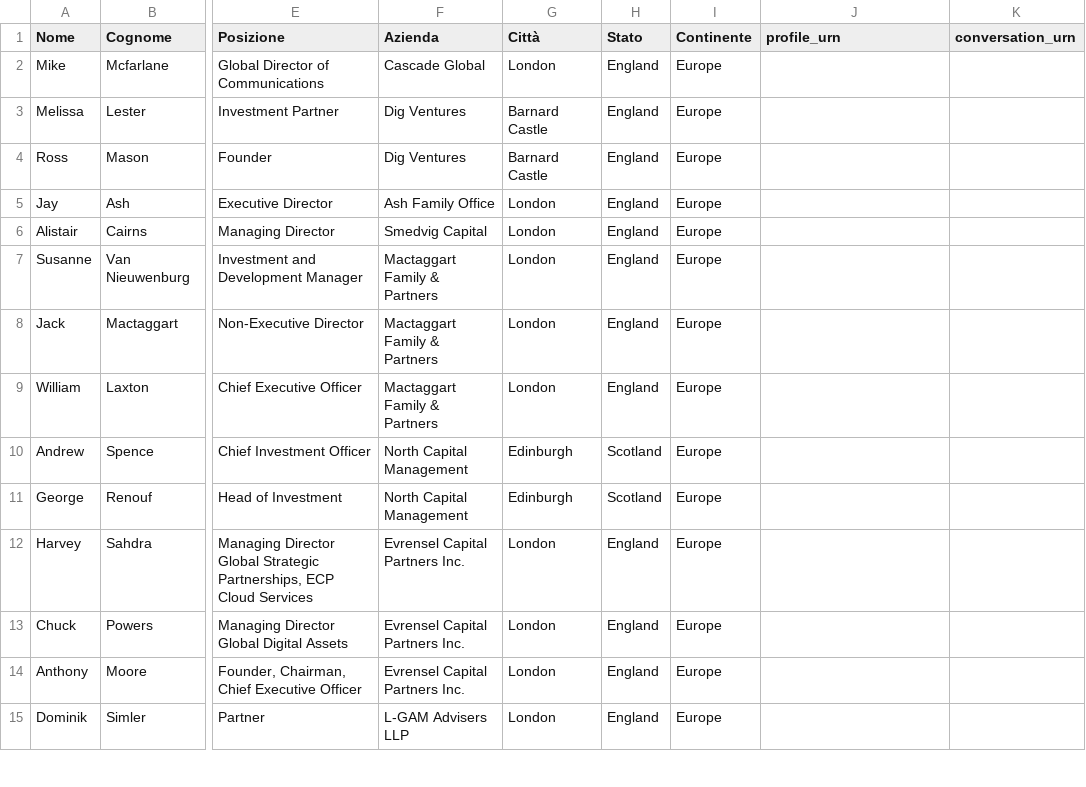
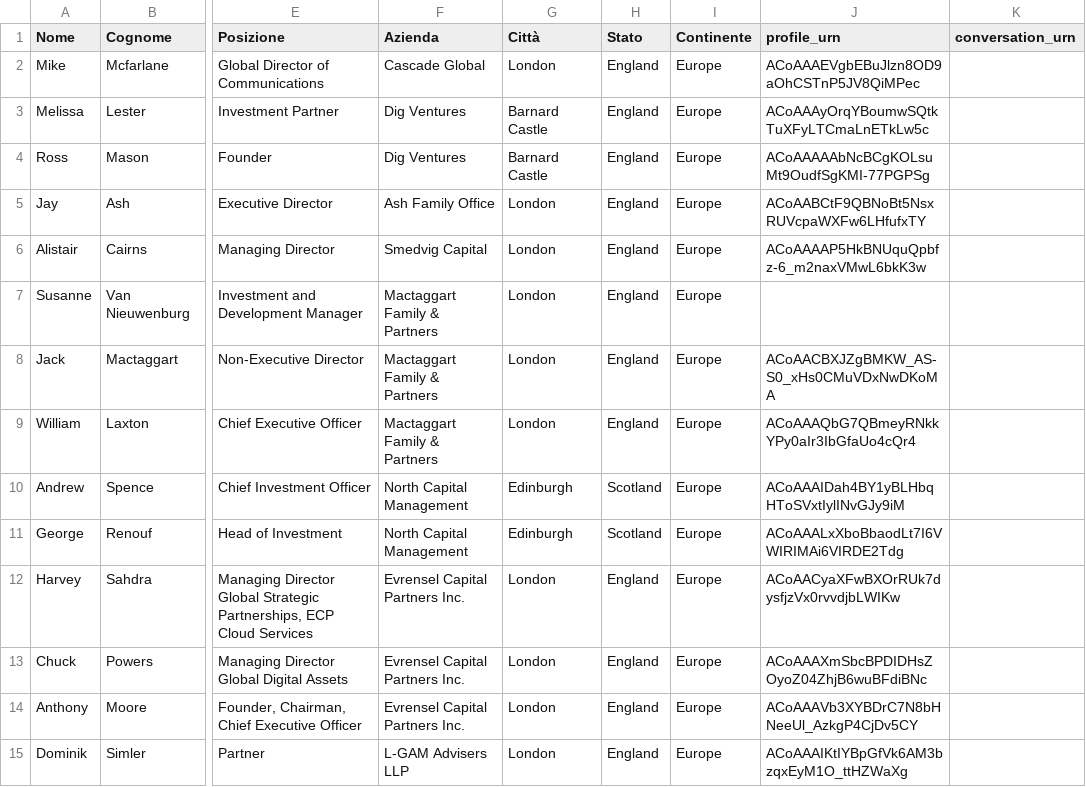
Before and after one commit to manuelrech/LinkedIn-Automation-and-NLP-Analysis, a CSV file: family_offices_UK.csv, drawn as a sheet; only a part is shown, gaps mark what is left out; the diff covers the shown part only; the diff names each change by its address in the sheet, - before the commit and + after, or states it on an @@ line.

```diff
--- a/family_offices_UK.csv
+++ b/family_offices_UK.csv
-J2 (profile_urn): (empty)
+J2 (profile_urn): ACoAAAEVgbEBuJlzn8OD9aOhCSTnP5JV8QiMPec
-J3 (profile_urn): (empty)
+J3 (profile_urn): ACoAAAyOrqYBoumwSQtkTuXFyLTCmaLnETkLw5c
-J4 (profile_urn): (empty)
+J4 (profile_urn): ACoAAAAAbNcBCgKOLsuMt9OudfSgKMI-77PGPSg
-J5 (profile_urn): (empty)
+J5 (profile_urn): ACoAABCtF9QBNoBt5NsxRUVcpaWXFw6LHfufxTY
-J6 (profile_urn): (empty)
+J6 (profile_urn): ACoAAAAP5HkBNUquQpbfz-6_m2naxVMwL6bkK3w
-J8 (profile_urn): (empty)
+J8 (profile_urn): ACoAACBXJZgBMKW_AS-S0_xHs0CMuVDxNwDKoMA
-J9 (profile_urn): (empty)
+J9 (profile_urn): ACoAAAQbG7QBmeyRNkkYPy0aIr3IbGfaUo4cQr4
-J10 (profile_urn): (empty)
+J10 (profile_urn): ACoAAAIDah4BY1yBLHbqHToSVxtIylINvGJy9iM
-J11 (profile_urn): (empty)
+J11 (profile_urn): ACoAAALxXboBbaodLt7I6VWIRIMAi6VIRDE2Tdg
-J12 (profile_urn): (empty)
+J12 (profile_urn): ACoAACyaXFwBXOrRUk7dysfjzVx0rvvdjbLWIKw
-J13 (profile_urn): (empty)
+J13 (profile_urn): ACoAAAXmSbcBPDIDHsZOyoZ04ZhjB6wuBFdiBNc
-J14 (profile_urn): (empty)
+J14 (profile_urn): ACoAAAVb3XYBDrC7N8bHNeeUl_AzkgP4CjDv5CY
-J15 (profile_urn): (empty)
+J15 (profile_urn): ACoAAAIKtIYBpGfVk6AM3bzqxEyM1O_ttHZWaXg
```
Also changed, not shown: 18 edited cells elsewhere in this file, datasets/network_info.csv, datasets/submitted_invitation.csv, 7 other files.
